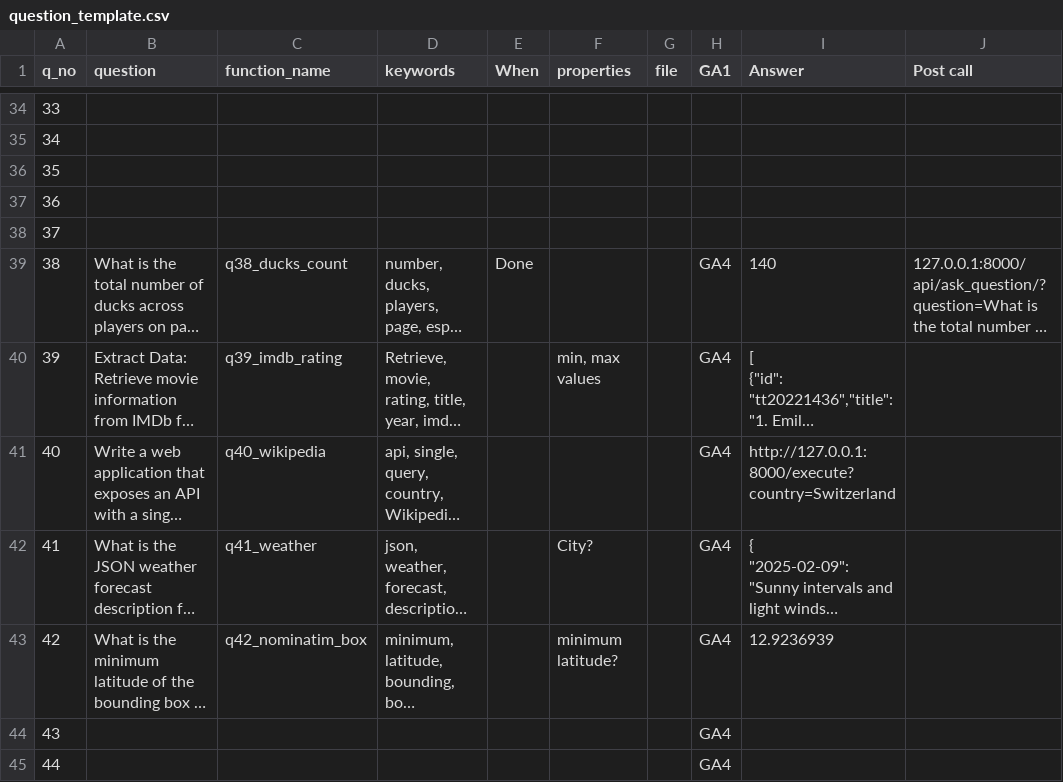
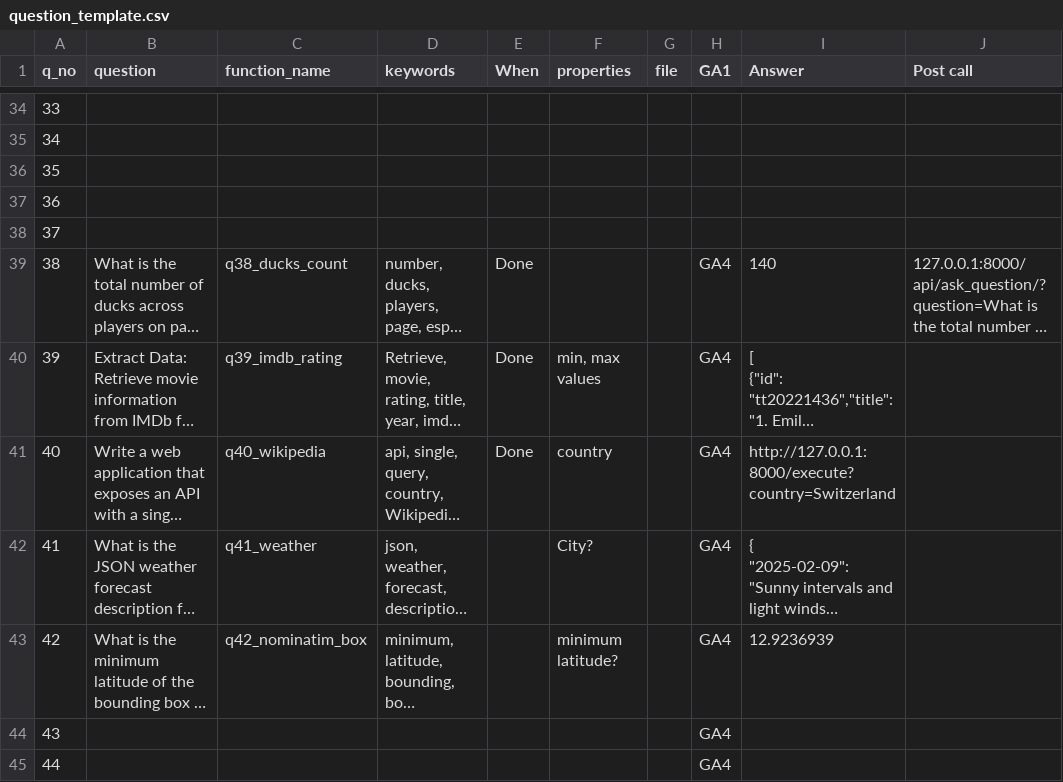
Before and after one commit to Rajalakshmi12/iitm-tds-project-two, a CSV file: api/question_template.csv, drawn as a sheet; only a part is shown, gaps mark what is left out; long unchanged cells end in …; the diff names each change by its address in the sheet, - before the commit and + after, or states it on an @@ line.

```diff
--- a/api/question_template.csv
+++ b/api/question_template.csv
-E40:E41 (When): (empty)
+E40:E41 (When): Done
-F41 (properties): (empty)
+F41 (properties): country
```
Also changed, not shown: 2 other files.
